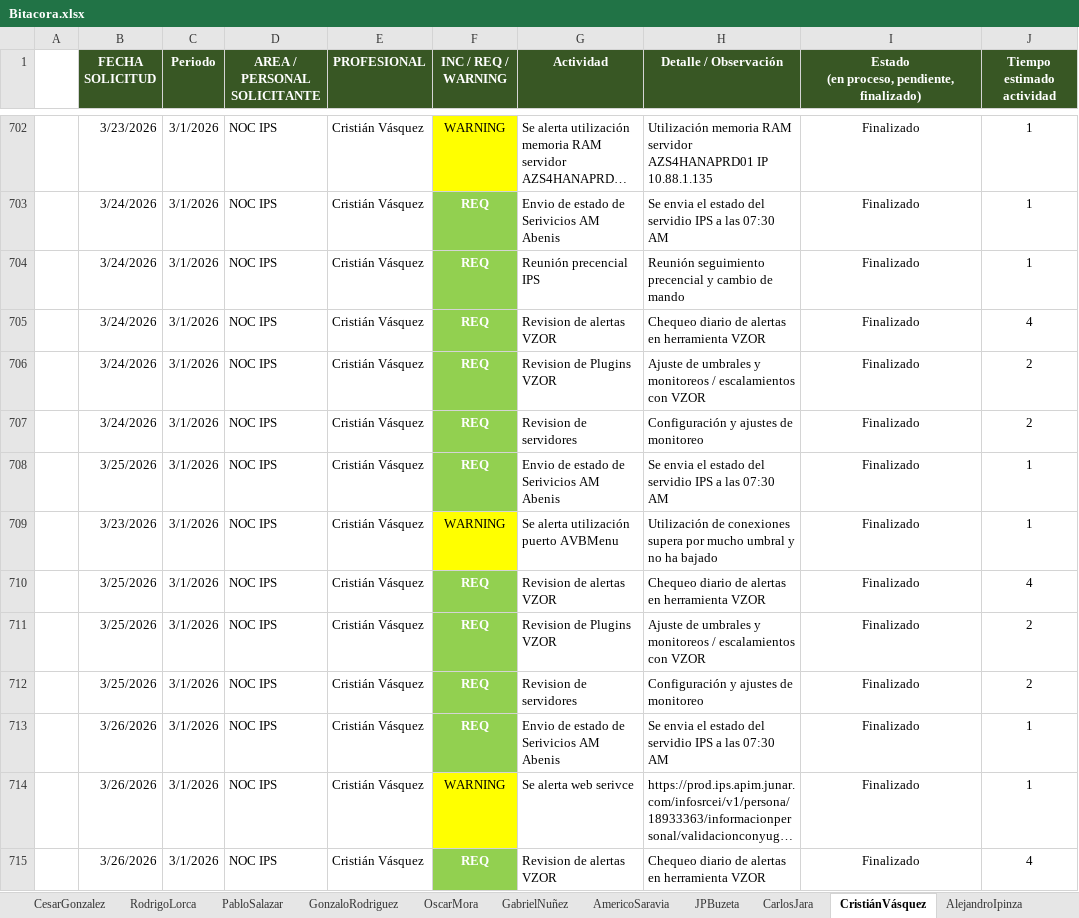
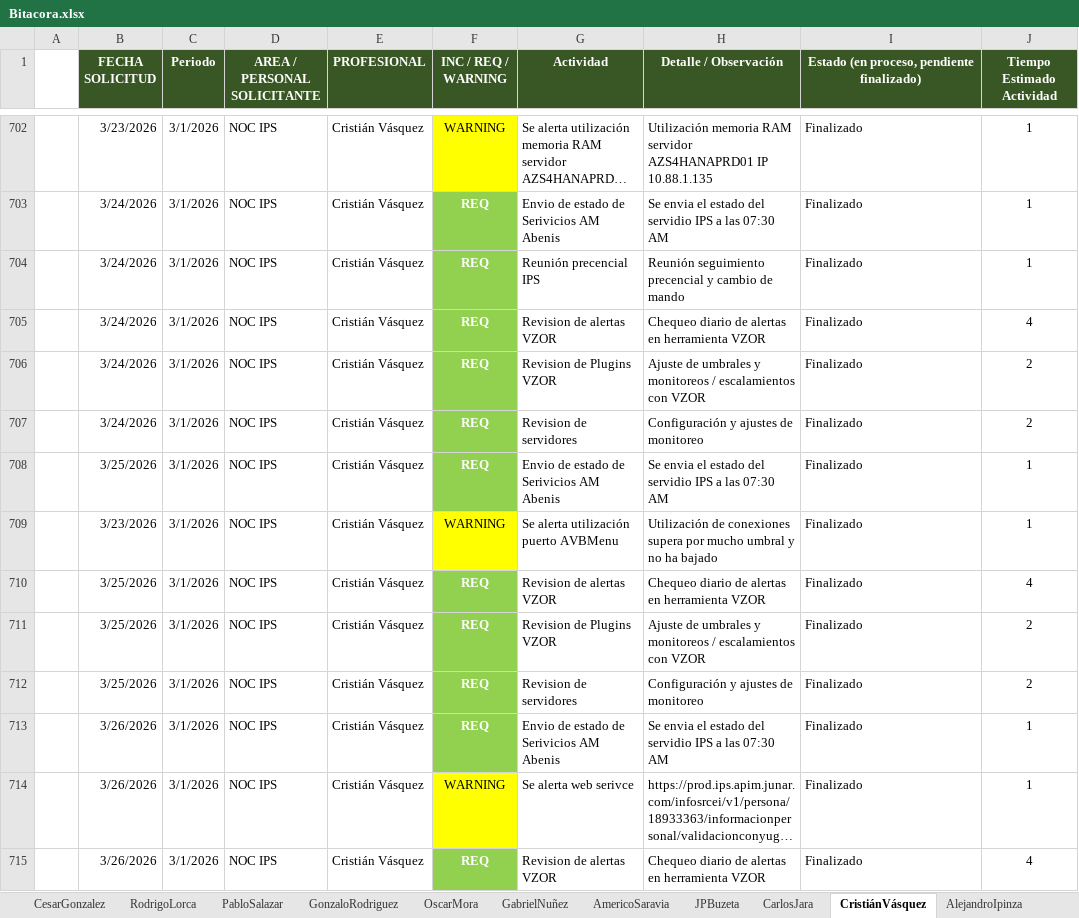
Before and after one commit to MagpMax/Auxiliar, an Excel workbook: Docs/Bitacora.xlsx, sheet CristiánVásquez, drawn as a sheet; only a part is shown, gaps mark what is left out; long unchanged cells end in …; values as stored, in another font and other column widths than the file's, no borders; conditional formats not drawn; ↵ is a line break in a cell; the diff covers the shown part only; the diff names each change by its address in the sheet, - before the commit and + after, or states it on an @@ line.

```diff
--- a/Docs/Bitacora.xlsx (sheet CristiánVásquez)
+++ b/Docs/Bitacora.xlsx (sheet CristiánVásquez)
-I1: Estado ↵ (en proceso, pendiente, finalizado)
+I1: Estado (en proceso, pendiente finalizado)
-J1: Tiempo estimado ↵ actividad
+J1: Tiempo Estimado Actividad
-I702:I715 alignment: center
+I702:I715 alignment: left
```
Also changed, not shown: 169 added rows, 12 edited cells and cell formats elsewhere in this sheet, sheet AmericoSaravia, sheet JPBuzeta, sheet CarlosJara, sheet OscarMora, sheet GabrielNuñez, sheet RodrigoLorca, 4 more sheets, other sheet tabs, formulas that keep their value, charts or pictures, 7 other files.
